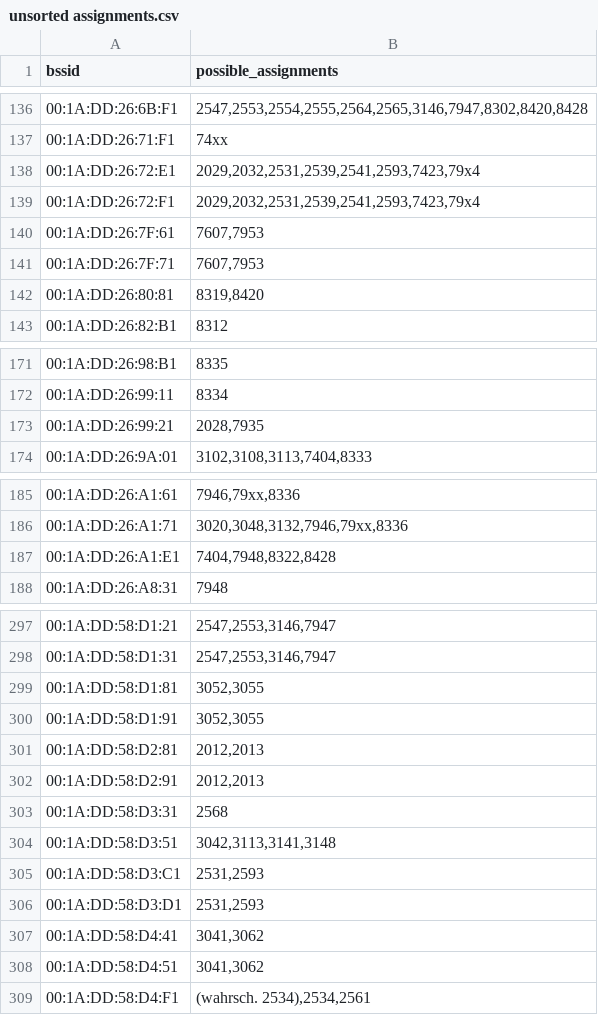
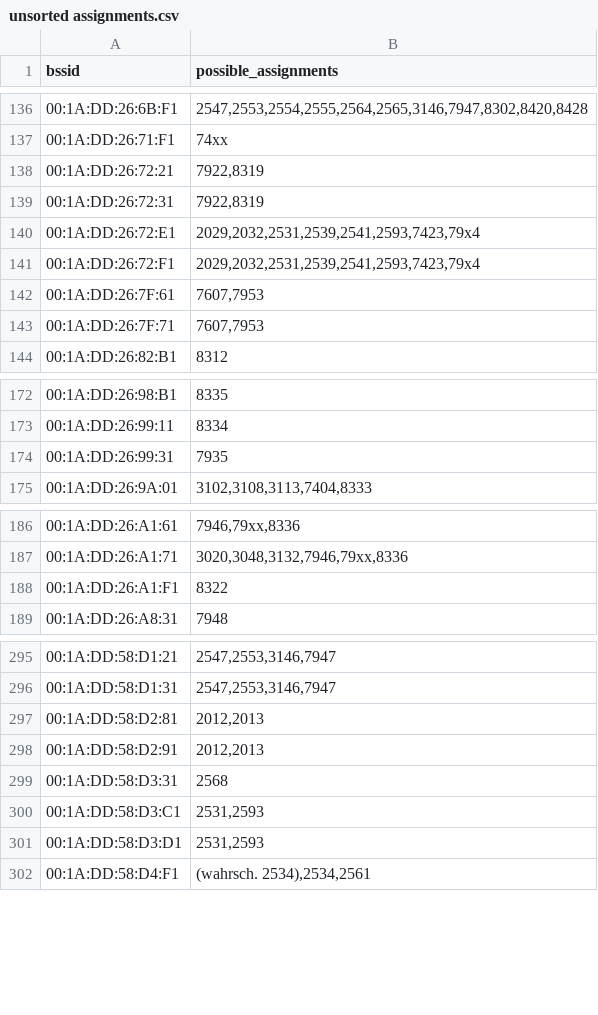
Before and after one commit to MrKrisKrisu/Public-transport-tracking-data, a CSV file: unsorted assignments.csv, drawn as a sheet; only a part is shown, gaps mark what is left out; the diff covers the shown part only.

```diff
--- a/unsorted assignments.csv
+++ b/unsorted assignments.csv
@@ -137,2 +137,4 @@ bssid,possible_assignments
 00:1A:DD:26:71:F1,74xx
+00:1A:DD:26:72:21,"7922,8319"
+00:1A:DD:26:72:31,"7922,8319"
 00:1A:DD:26:72:E1,"2029,2032,2531,2539,2541,2593,7423,79x4"
@@ -141,3 +143,2 @@ bssid,possible_assignments
 00:1A:DD:26:7F:71,"7607,7953"
-00:1A:DD:26:80:81,"8319,8420"
 00:1A:DD:26:82:B1,8312
@@ -172,3 +173,3 @@ bssid,possible_assignments
 00:1A:DD:26:99:11,8334
-00:1A:DD:26:99:21,"2028,7935"
+00:1A:DD:26:99:31,7935
 00:1A:DD:26:9A:01,"3102,3108,3113,7404,8333"
@@ -186,3 +187,3 @@ bssid,possible_assignments
 00:1A:DD:26:A1:71,"3020,3048,3132,7946,79xx,8336"
-00:1A:DD:26:A1:E1,"7404,7948,8322,8428"
+00:1A:DD:26:A1:F1,8322
 00:1A:DD:26:A8:31,7948
@@ -298,4 +296,2 @@ bssid,possible_assignments
 00:1A:DD:58:D1:31,"2547,2553,3146,7947"
-00:1A:DD:58:D1:81,"3052,3055"
-00:1A:DD:58:D1:91,"3052,3055"
 00:1A:DD:58:D2:81,"2012,2013"
@@ -303,7 +299,4 @@ bssid,possible_assignments
 00:1A:DD:58:D3:31,2568
-00:1A:DD:58:D3:51,"3042,3113,3141,3148"
 00:1A:DD:58:D3:C1,"2531,2593"
 00:1A:DD:58:D3:D1,"2531,2593"
-00:1A:DD:58:D4:41,"3041,3062"
-00:1A:DD:58:D4:51,"3041,3062"
 00:1A:DD:58:D4:F1,"(wahrsch. 2534),2534,2561"
```
Also changed, not shown: 2 added rows, 10 removed rows and 1 edited cell elsewhere in this file, company_1_uestra-hannover.csv.
